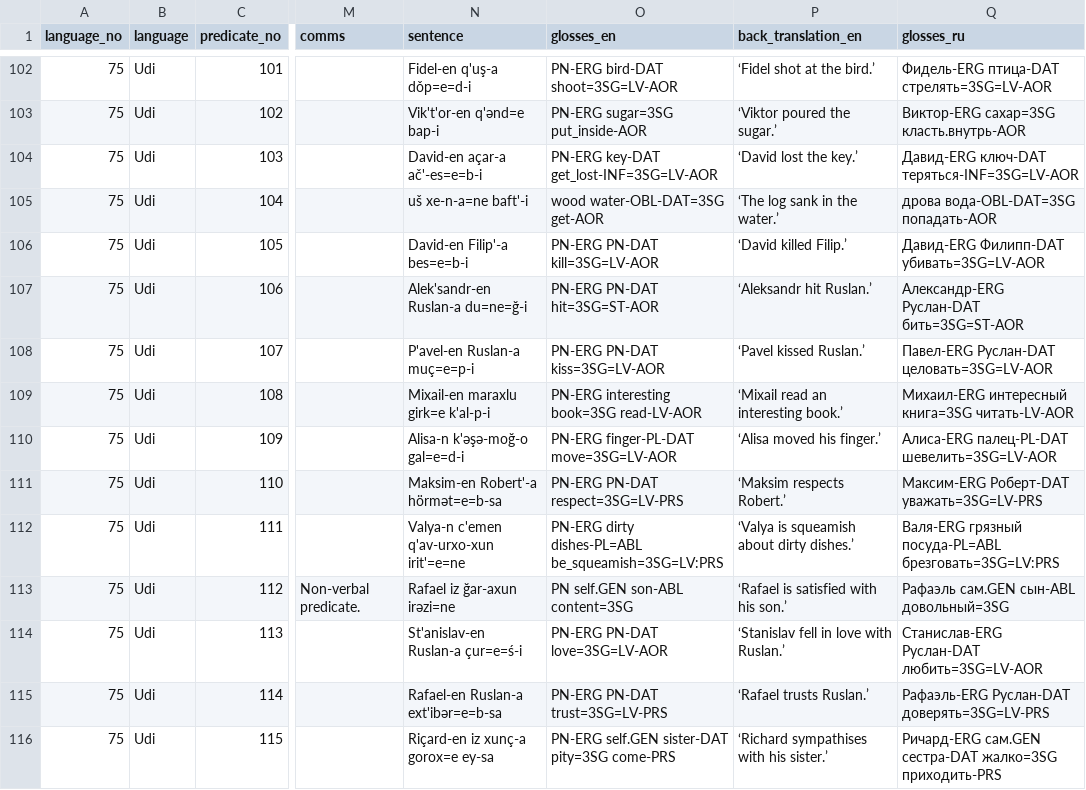
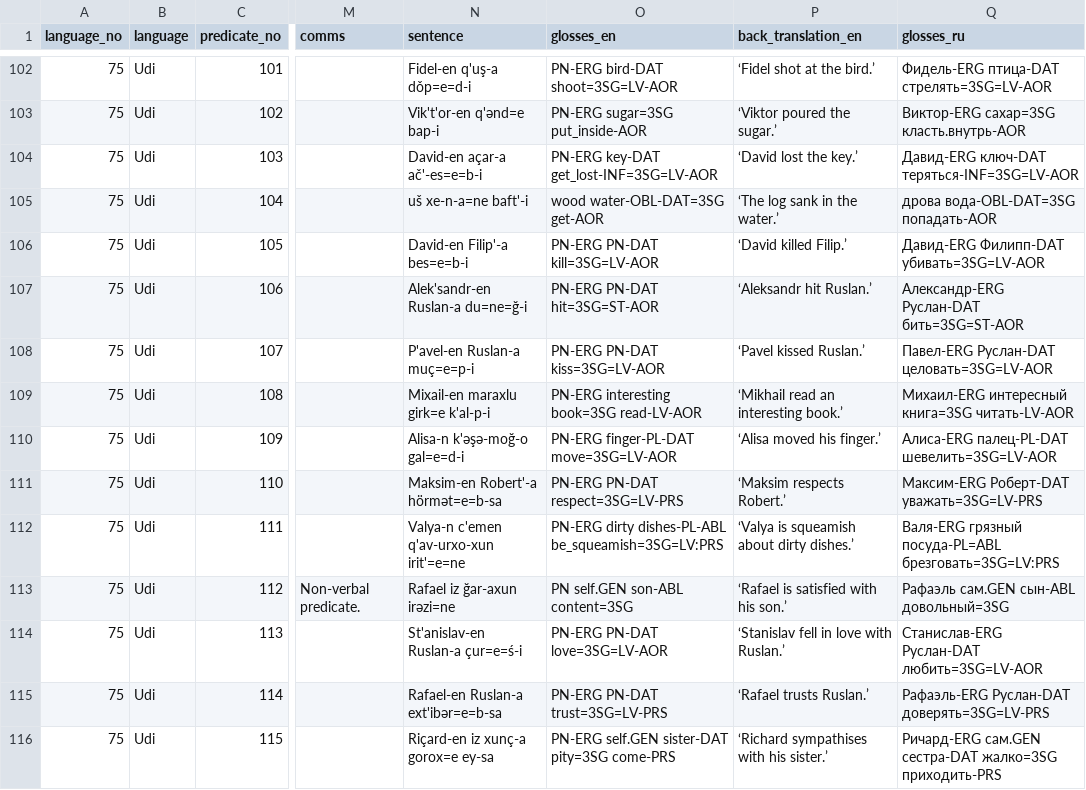
Before and after one commit to macleginn/bivaltyp, a CSV file: data/langtables/Udi_data.csv, drawn as a sheet; only a part is shown, gaps mark what is left out; the diff covers the shown part only; the diff names each change by its address in the sheet, - before the commit and + after, or states it on an @@ line.

```diff
--- a/data/langtables/Udi_data.csv
+++ b/data/langtables/Udi_data.csv
-P109 (back_translation_en): ‘Mixail read an interesting book.’
+P109 (back_translation_en): ‘Mikhail read an interesting book.’
-O112 (glosses_en): PN-ERG dirty dishes-PL=ABL be_squeamish=3SG=LV:PRS
+O112 (glosses_en): PN-ERG dirty dishes-PL-ABL be_squeamish=3SG=LV:PRS
```
Also changed, not shown: 22 edited cells elsewhere in this file.
